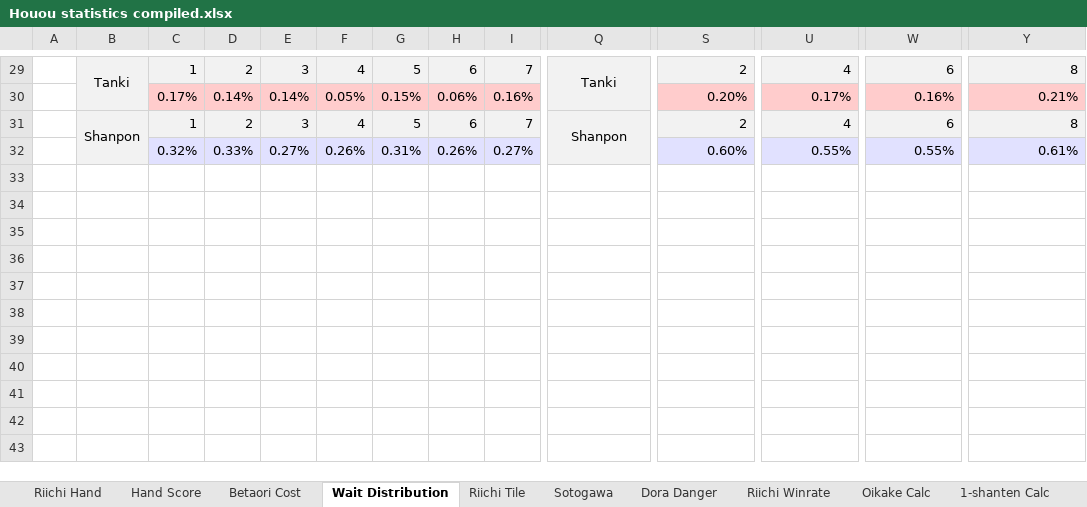
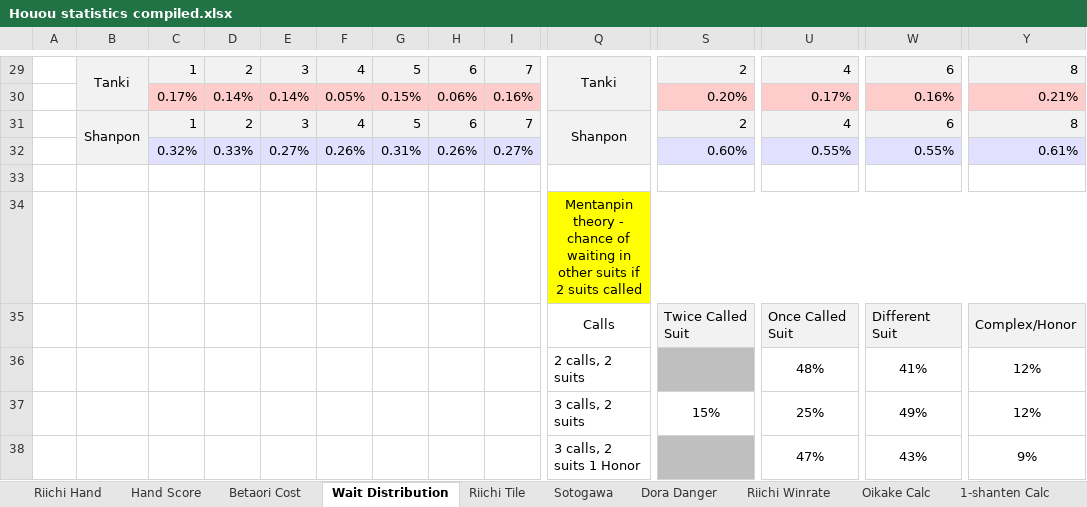
Before and after one commit to chienshyong/houou-statistics, an Excel workbook: Houou statistics compiled.xlsx, sheet Wait Distribution, drawn as a sheet; only a part is shown, gaps mark what is left out; values as stored, in another font and other column widths than the file's, no borders; rows hold the shown columns only; the diff names each change by its address in the sheet, - before the commit and + after, or states it on an @@ line.

```diff
--- a/Houou statistics compiled.xlsx (sheet Wait Distribution)
+++ b/Houou statistics compiled.xlsx (sheet Wait Distribution)
+row 33: (empty)
+row 34:  |  |  |  |  |  |  |  |  | Mentanpin theory - chance of waiting in other suits if 2 suits called
+row 35:  |  |  |  |  |  |  |  |  | Calls | Twice Called Suit | Once Called Suit | Different Suit | Complex/Honor
+row 36:  |  |  |  |  |  |  |  |  | 2 calls, 2 suits |  | 48% | 41% | 12%
+row 37:  |  |  |  |  |  |  |  |  | 3 calls, 2 suits | 15% | 25% | 49% | 12%
+row 38:  |  |  |  |  |  |  |  |  | 3 calls, 2 suits 1 Honor |  | 47% | 43% | 9%
```
Also changed, not shown: sheet Tedashi Reading, 3 other files.
